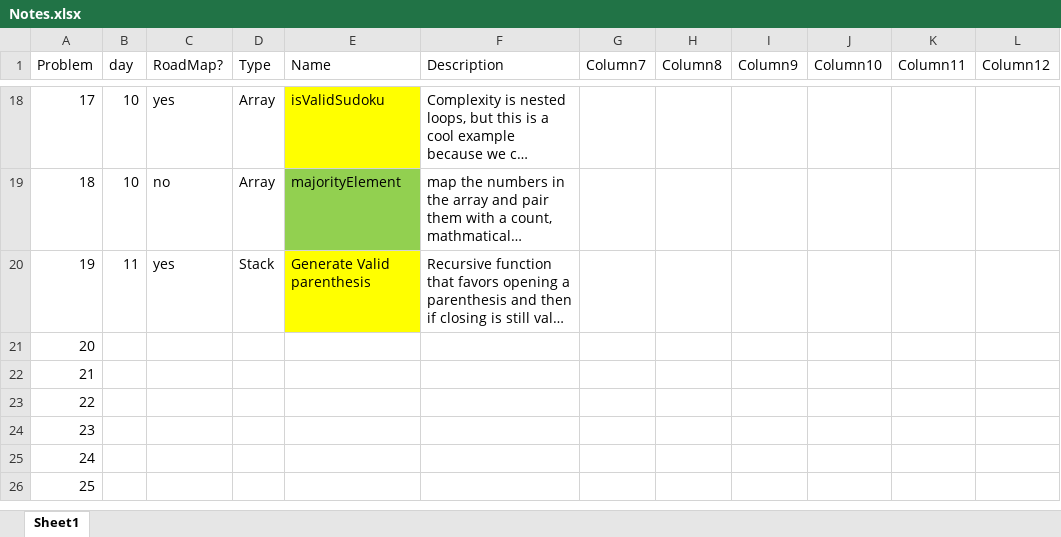
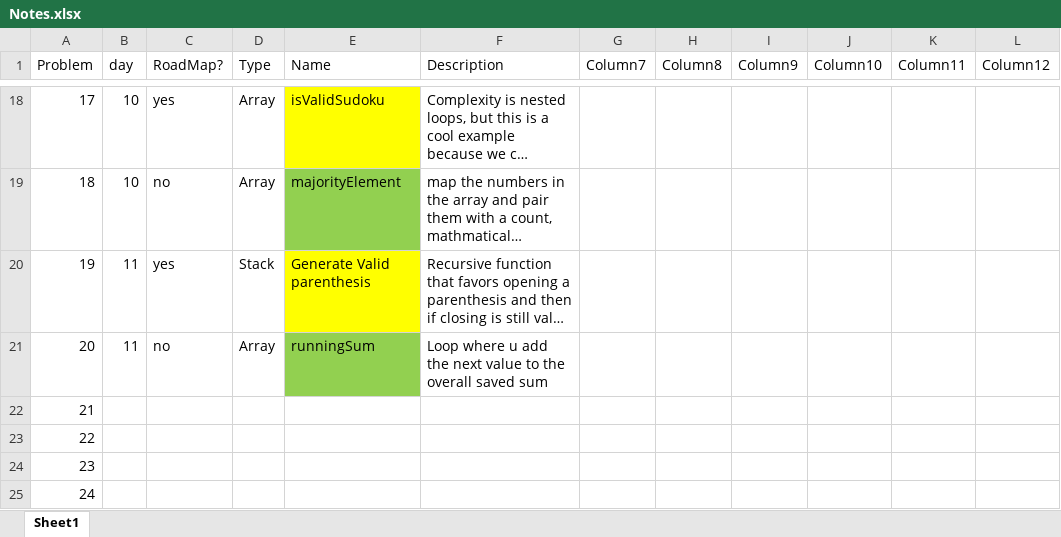
Before and after one commit to Amaralesco/LeetCode-Progress, an Excel workbook: Notes.xlsx, sheet Sheet1, drawn as a sheet; only a part is shown, gaps mark what is left out; the shorter side is filled out with more unchanged rows; long unchanged cells end in …; values as stored, in another font and other column widths than the file's, no borders; conditional formats and table styles not drawn; the diff names each change by its address in the sheet, - before the commit and + after, or states it on an @@ line.

```diff
--- a/Notes.xlsx (sheet Sheet1)
+++ b/Notes.xlsx (sheet Sheet1)
-B21 (day): (empty)
+B21 (day): 11
-C21 (RoadMap?): (empty)
+C21 (RoadMap?): no
-D21 (Type): (empty)
+D21 (Type): Array
-E21 (Name): (empty)
+E21 (Name): runningSum
-E21 fill: none
+E21 fill: #92D050
-F21 (Description): (empty)
+F21 (Description): Loop where u add the next value to the overall saved sum
```
Also changed, not shown: 2 other files.
